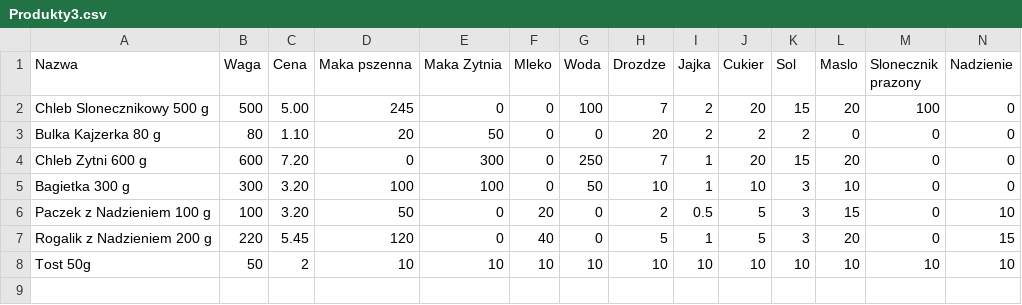
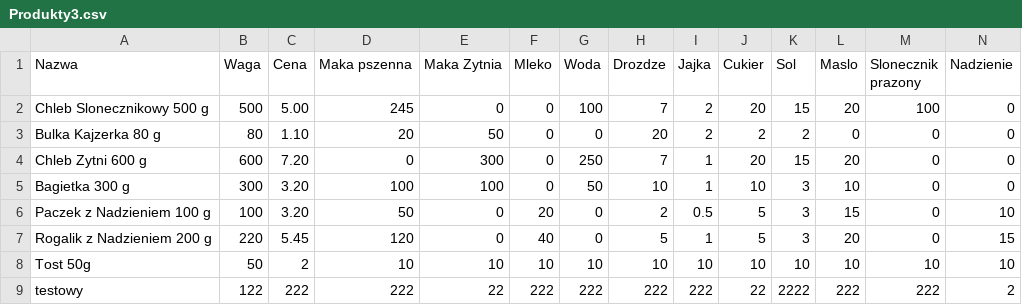
Before and after one commit to piroboyd/ProjektPiekarnia, a CSV file: ProjektPiekarnia/bin/Debug/net7.0/Produkty3.csv, drawn as a sheet.

```diff
--- a/ProjektPiekarnia/bin/Debug/net7.0/Produkty3.csv
+++ b/ProjektPiekarnia/bin/Debug/net7.0/Produkty3.csv
@@ -8 +8,2 @@ Rogalik z Nadzieniem 200 g;220;5.45;120;0;40;0;5;1;5;3;20;0;15
 Tost 50g;50;2;10;10;10;10;10;10;10;10;10;10;10
+testowy;122;222;222;22;222;222;222;222;22;2222;222;222;2
```
Also changed, not shown: 13 other files.
